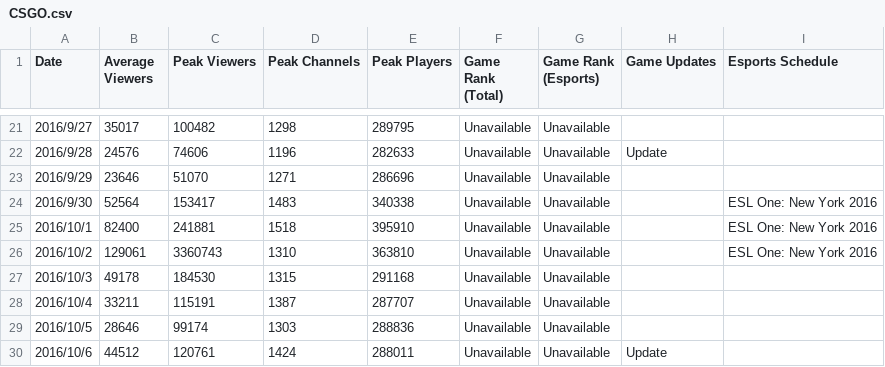
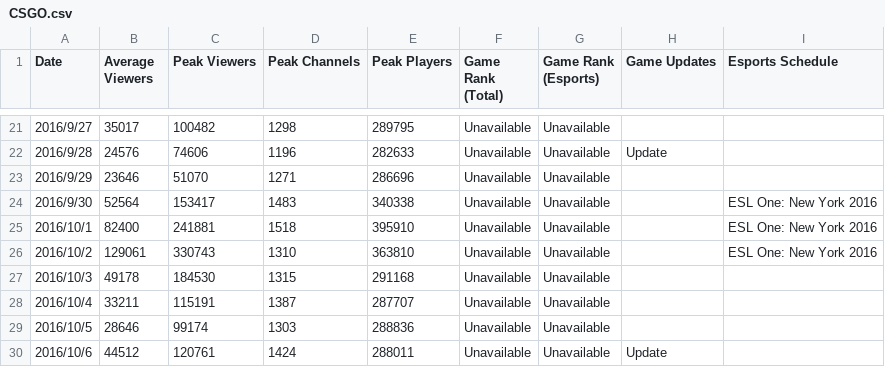
Before and after one commit to ZTSean/Twitcher, a CSV file: data/CSGO.csv, drawn as a sheet; only a part is shown, gaps mark what is left out.

Commit message:
Star Plot Update
Star Plot template and data processing, scales may need to be adjusted
later

```diff
--- a/data/CSGO.csv
+++ b/data/CSGO.csv
@@ -25,3 +25,3 @@
 2016/10/1,82400,241881,1518,395910,Unavailable,Unavailable,,ESL One: New York 2016
-2016/10/2,129061,3360743,1310,363810,Unavailable,Unavailable,,ESL One: New York 2016
+2016/10/2,129061,330743,1310,363810,Unavailable,Unavailable,,ESL One: New York 2016
 2016/10/3,49178,184530,1315,291168,Unavailable,Unavailable,,
```
Also changed, not shown: 2 other files.
